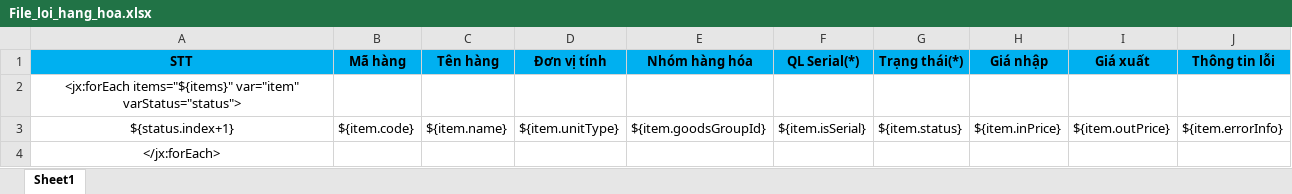
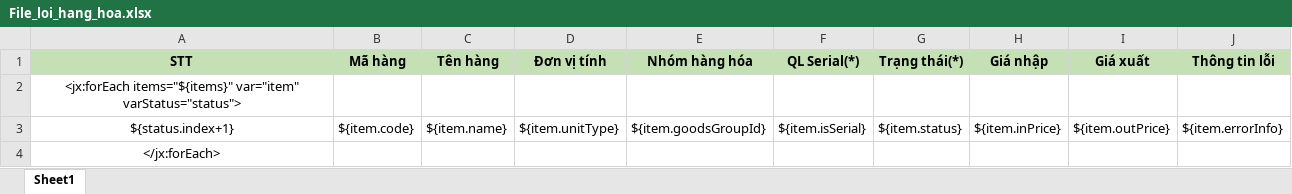
Before and after one commit to duyot/WMS_Documents, an Excel workbook: 2.Design/Template/File_loi_hang_hoa.xlsx, sheet Sheet1, drawn as a sheet; values as stored, in another font and other column widths than the file's, no borders; the diff names each change by its address in the sheet, - before the commit and + after, or states it on an @@ line.

```diff
--- a/2.Design/Template/File_loi_hang_hoa.xlsx (sheet Sheet1)
+++ b/2.Design/Template/File_loi_hang_hoa.xlsx (sheet Sheet1)
-A1:J1 fill: #00B0F0
+A1:J1 fill: #C5E0B4
```
Also changed, not shown: 2.Design/Template/Bieu_mau_hang_hoa.xlsx, 2.Design/Template/Bieu_mau_xuat_hang.xlsx, 11 other files.
